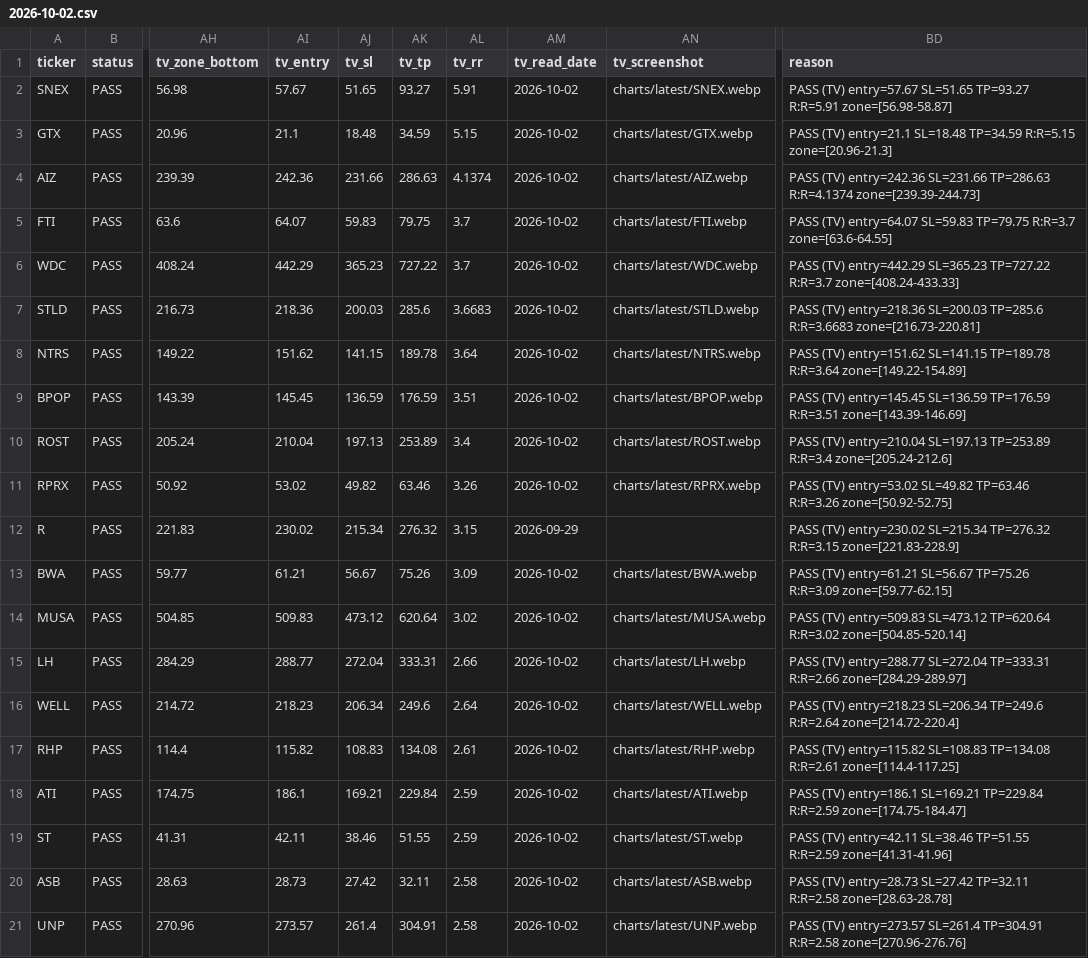
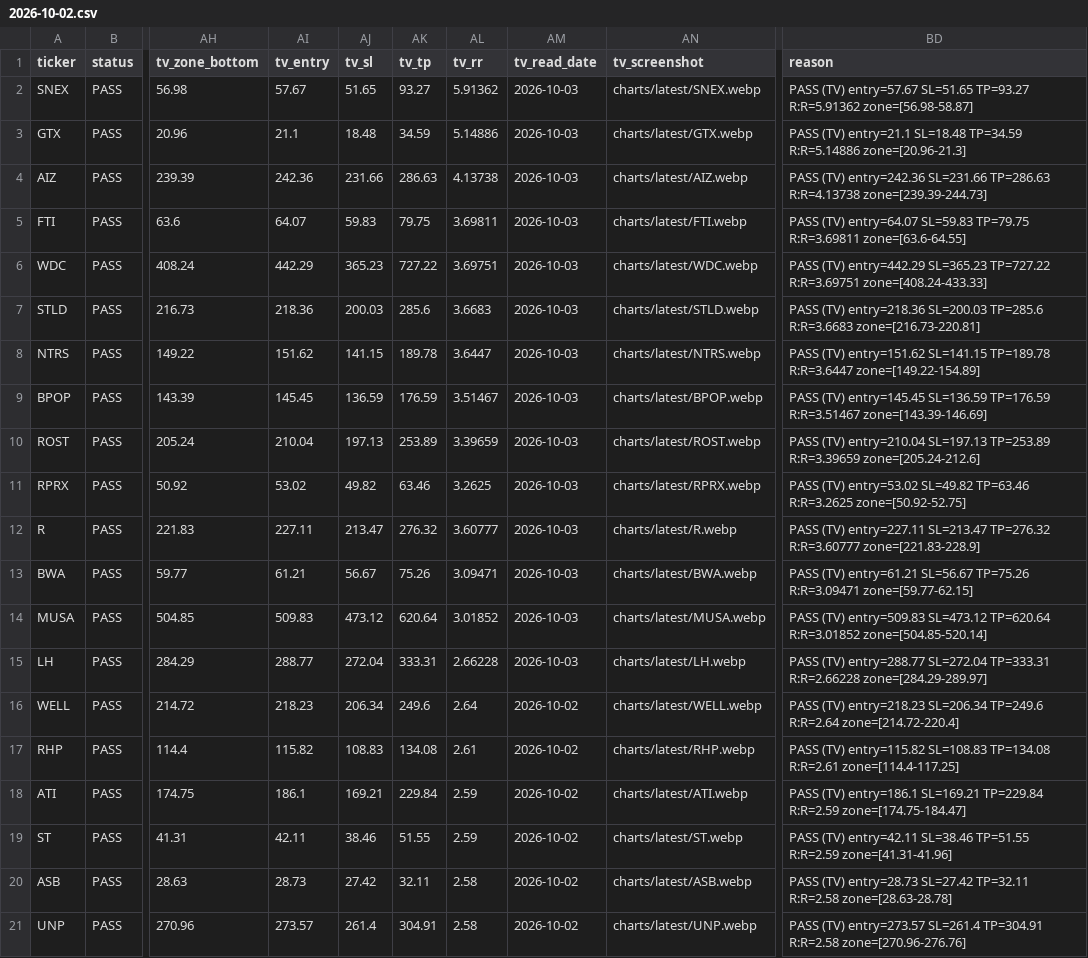
Before and after one commit to azran4u/stock-retest-scanner, a CSV file: historical-reports/2026-10-02.csv, drawn as a sheet; only a part is shown, gaps mark what is left out; the diff names each change by its address in the sheet, - before the commit and + after, or states it on an @@ line.

Commit message:
nightly TV drawings batch 0/7 (2026-10-02): 14 re-reads + screenshots
Zone-aligned Long Position reads for SNEX GTX AIZ FTI WDC STLD NTRS BPOP ROST RPRX R BWA MUSA LH; merge into 2026-10-02 report.

```diff
--- a/historical-reports/2026-10-02.csv
+++ b/historical-reports/2026-10-02.csv
-AL2 (tv_rr): 5.91
+AL2 (tv_rr): 5.91362
-AM2:AM11 (tv_read_date): 2026-10-02
+AM2:AM11 (tv_read_date): 2026-10-03
-BD2 (reason): …SL=51.65 TP=93.27 R:R=5.91 zone=[56.98-58.87]
+BD2 (reason): …SL=51.65 TP=93.27 R:R=5.91362 zone=[56.98-58.87]
-AL3 (tv_rr): 5.15
+AL3 (tv_rr): 5.14886
-BD3 (reason): …SL=18.48 TP=34.59 R:R=5.15 zone=[20.96-21.3]
+BD3 (reason): …SL=18.48 TP=34.59 R:R=5.14886 zone=[20.96-21.3]
-AL4 (tv_rr): 4.1374
+AL4 (tv_rr): 4.13738
-BD4 (reason): …SL=231.66 TP=286.63 R:R=4.1374 zone=[239.39-244.73]
+BD4 (reason): …SL=231.66 TP=286.63 R:R=4.13738 zone=[239.39-244.73]
-AL5 (tv_rr): 3.7
+AL5 (tv_rr): 3.69811
-BD5 (reason): …SL=59.83 TP=79.75 R:R=3.7 zone=[63.6-64.55]
+BD5 (reason): …SL=59.83 TP=79.75 R:R=3.69811 zone=[63.6-64.55]
-AL6 (tv_rr): 3.7
+AL6 (tv_rr): 3.69751
-BD6 (reason): …SL=365.23 TP=727.22 R:R=3.7 zone=[408.24-433.33]
+BD6 (reason): …SL=365.23 TP=727.22 R:R=3.69751 zone=[408.24-433.33]
-AL8 (tv_rr): 3.64
+AL8 (tv_rr): 3.6447
-BD8 (reason): …SL=141.15 TP=189.78 R:R=3.64 zone=[149.22-154.89]
+BD8 (reason): …SL=141.15 TP=189.78 R:R=3.6447 zone=[149.22-154.89]
-AL9 (tv_rr): 3.51
+AL9 (tv_rr): 3.51467
-BD9 (reason): …SL=136.59 TP=176.59 R:R=3.51 zone=[143.39-146.69]
+BD9 (reason): …SL=136.59 TP=176.59 R:R=3.51467 zone=[143.39-146.69]
-AL10 (tv_rr): 3.4
+AL10 (tv_rr): 3.39659
-BD10 (reason): …SL=197.13 TP=253.89 R:R=3.4 zone=[205.24-212.6]
+BD10 (reason): …SL=197.13 TP=253.89 R:R=3.39659 zone=[205.24-212.6]
-AL11 (tv_rr): 3.26
+AL11 (tv_rr): 3.2625
-BD11 (reason): …SL=49.82 TP=63.46 R:R=3.26 zone=[50.92-52.75]
+BD11 (reason): …SL=49.82 TP=63.46 R:R=3.2625 zone=[50.92-52.75]
-AI12 (tv_entry): 230.02
+AI12 (tv_entry): 227.11
-AJ12 (tv_sl): 215.34
+AJ12 (tv_sl): 213.47
-AL12 (tv_rr): 3.15
+AL12 (tv_rr): 3.60777
-AM12 (tv_read_date): 2026-09-29
+AM12 (tv_read_date): 2026-10-03
-AN12 (tv_screenshot): (empty)
+AN12 (tv_screenshot): charts/latest/R.webp
-BD12 (reason): PASS (TV) entry=230.02 SL=215.34 TP=276.32 R:R=3.15 zone=[221.83-228.9]
+BD12 (reason): PASS (TV) entry=227.11 SL=213.47 TP=276.32 R:R=3.60777 zone=[221.83-228.9]
-AL13 (tv_rr): 3.09
+AL13 (tv_rr): 3.09471
-AM13:AM15 (tv_read_date): 2026-10-02
+AM13:AM15 (tv_read_date): 2026-10-03
-BD13 (reason): …SL=56.67 TP=75.26 R:R=3.09 zone=[59.77-62.15]
+BD13 (reason): …SL=56.67 TP=75.26 R:R=3.09471 zone=[59.77-62.15]
-AL14 (tv_rr): 3.02
+AL14 (tv_rr): 3.01852
-BD14 (reason): …SL=473.12 TP=620.64 R:R=3.02 zone=[504.85-520.14]
+BD14 (reason): …SL=473.12 TP=620.64 R:R=3.01852 zone=[504.85-520.14]
-AL15 (tv_rr): 2.66
+AL15 (tv_rr): 2.66228
-BD15 (reason): …SL=272.04 TP=333.31 R:R=2.66 zone=[284.29-289.97]
+BD15 (reason): …SL=272.04 TP=333.31 R:R=2.66228 zone=[284.29-289.97]
```
Also changed, not shown: 15 other files.
